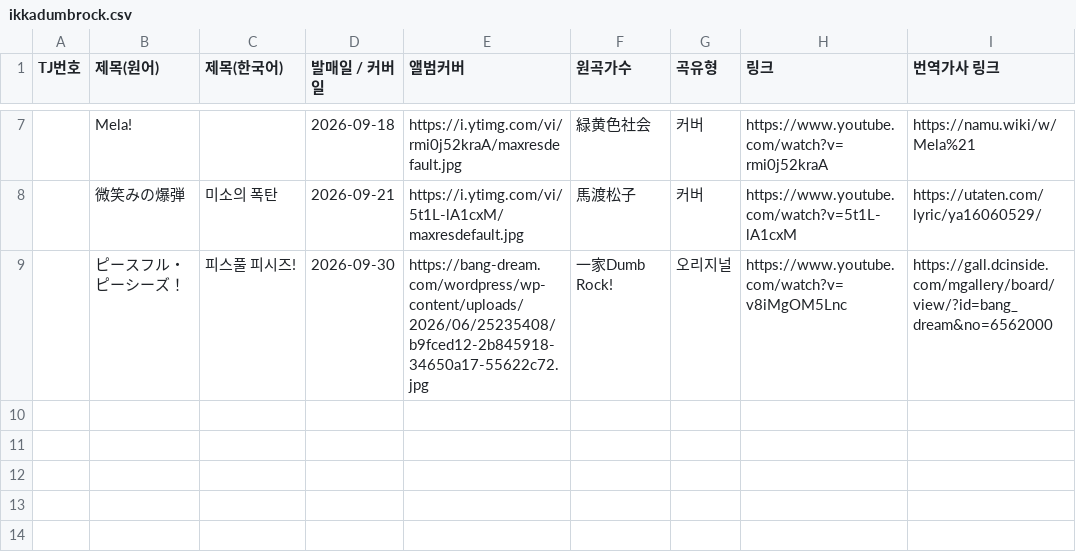
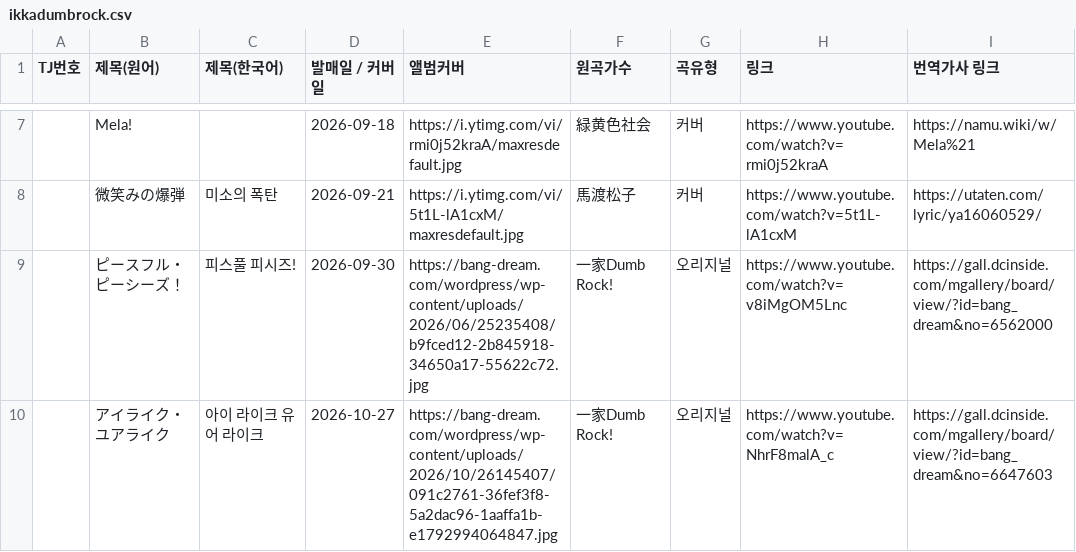
Before and after one commit to bandorigall/bandori_songs.github.io, a CSV file: ikkadumbrock.csv, drawn as a sheet; only a part is shown, gaps mark what is left out.

Commit message:
Odd Dice(millsage)·アイライク・ユアライク(덤락) 추가 + 神の名を 공식 자켓

```diff
--- a/ikkadumbrock.csv
+++ b/ikkadumbrock.csv
@@ -9 +9,2 @@ TJ번호,제목(원어),제목(한국어),발매일 / 커버일,앨범커버,원
 ,ピースフル・ピーシーズ！,피스풀 피시즈!,2026-09-30,https://bang-dream.com/wordpress/wp-content/uploads/2026/06/25235408/b9fced12-2b845918-34650a17-55622c72.jpg,一家Dumb Rock!,오리지널,https://www.youtube.com/watch?v=v8iMgOM5Lnc,https://gall.dcinside.com/mgallery/board/view/?id=bang_dream&no=6562000
+,アイライク・ユアライク,아이 라이크 유어 라이크,2026-10-27,https://bang-dream.com/wordpress/wp-content/uploads/2026/10/26145407/091c2761-36fef3f8-5a2dac96-1aaffa1b-e1792994064847.jpg,一家Dumb Rock!,오리지널,https://www.youtube.com/watch?v=NhrF8malA_c,https://gall.dcinside.com/mgallery/board/view/?id=bang_dream&no=6647603
```
Also changed, not shown: ave.csv, millsage.csv, 2 other files.
